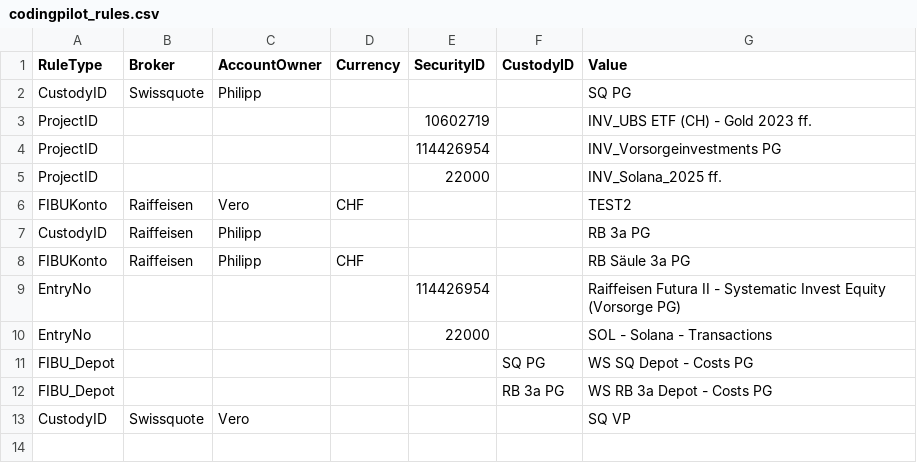
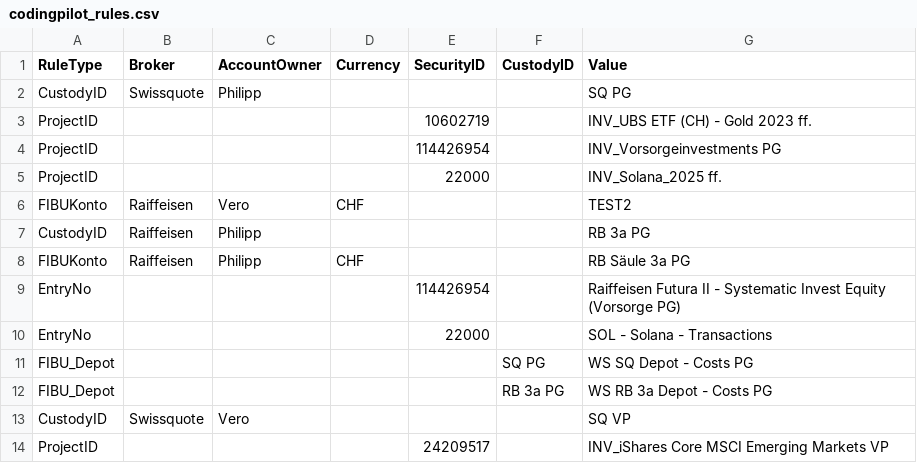
Before and after one commit to Munotstadt/codingpilot, a CSV file: Data/codingpilot_rules.csv, drawn as a sheet; the diff names each change by its address in the sheet, - before the commit and + after, or states it on an @@ line.

Commit message:
Regel gelernt: ProjectID {"securityId":"24209517"} = INV_iShares Core MSCI Emerging Markets VP

```diff
--- a/Data/codingpilot_rules.csv
+++ b/Data/codingpilot_rules.csv
+row 14: ProjectID |  |  |  | 24209517 |  | INV_iShares Core MSCI Emerging Markets VP
```
